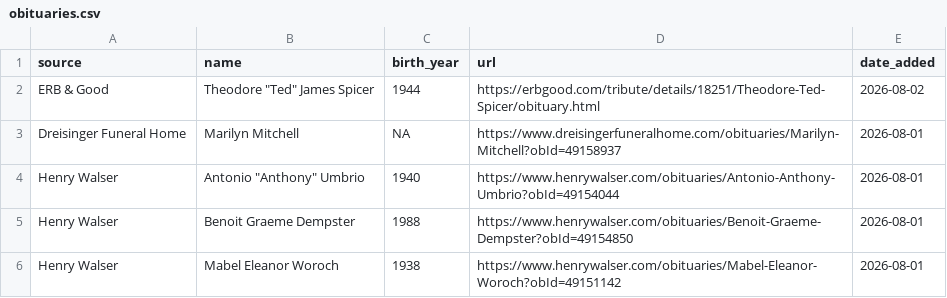
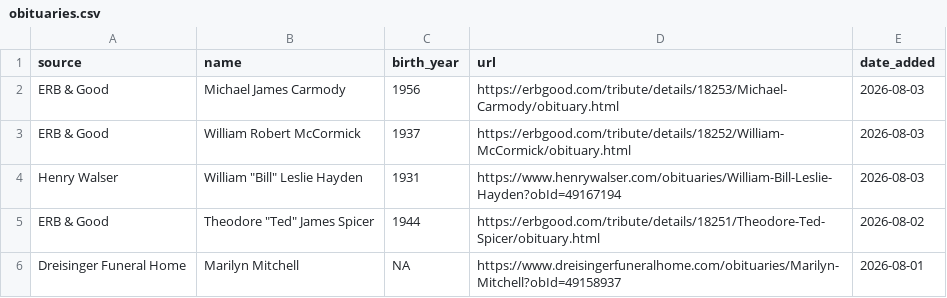
Before and after one commit to gpberber/waterloo-region-obituaries, a CSV file: data/obituaries.csv, drawn as a sheet; only a part is shown; the shorter side is filled out with more unchanged rows; the diff names each change by its address in the sheet, - before the commit and + after, or states it on an @@ line.

```diff
--- a/data/obituaries.csv
+++ b/data/obituaries.csv
+row 2: ERB & Good | Michael James Carmody | 1956 | https://erbgood.com/tribute/details/18253/Michael-Carmody/obituary.html | 2026-08-03
+row 3: ERB & Good | William Robert McCormick | 1937 | https://erbgood.com/tribute/details/18252/William-McCormick/obituary.html | 2026-08-03
+row 4: Henry Walser | William "Bill" Leslie Hayden | 1931 | https://www.henrywalser.com/obituaries/William-Bill-Leslie-Hayden?obId=49167194 | 2026-08-03
```
Also changed, not shown: 1 other file.
